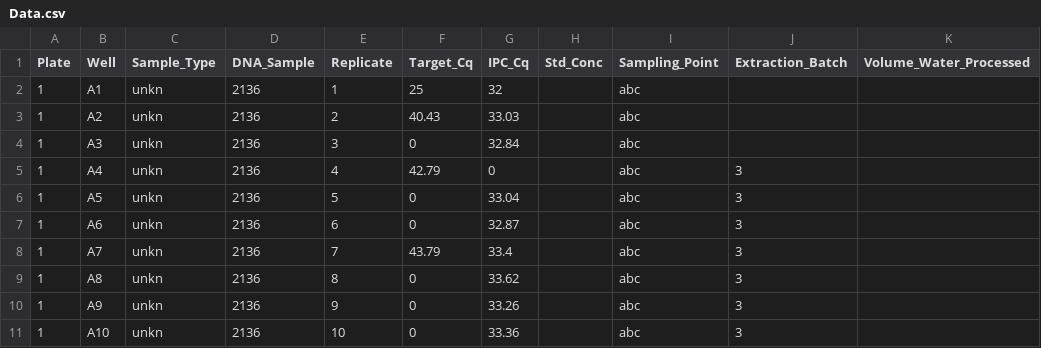
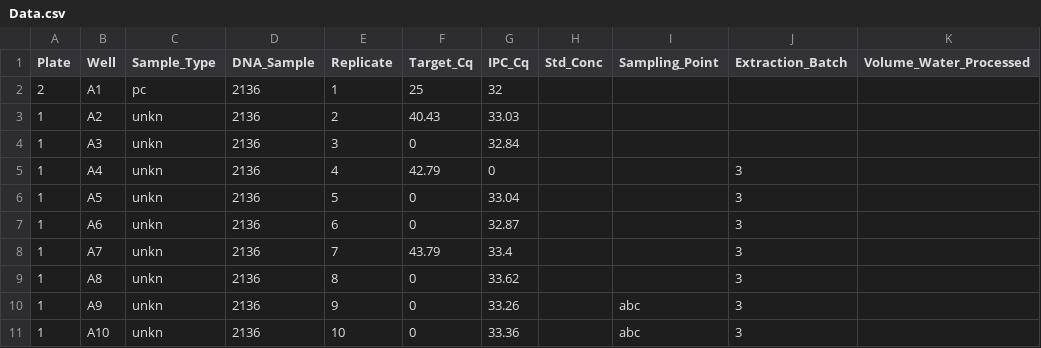
Before and after one commit to bastianegeter/qPCR_validation, a CSV file: Data.csv, drawn as a sheet; only a part is shown.

```diff
--- a/Data.csv
+++ b/Data.csv
@@ -1,10 +1,10 @@
 Plate,Well,Sample_Type,DNA_Sample,Replicate,Target_Cq,IPC_Cq,Std_Conc,Sampling_Point,Extraction_Batch,Volume_Water_Processed
-1,A1,unkn,2136,1,25,32,,abc,,
-1,A2,unkn,2136,2,40.43,33.03,,abc,,
-1,A3,unkn,2136,3,0,32.84,,abc,,
-1,A4,unkn,2136,4,42.79,0,,abc,3,
-1,A5,unkn,2136,5,0,33.04,,abc,3,
-1,A6,unkn,2136,6,0,32.87,,abc,3,
-1,A7,unkn,2136,7,43.79,33.4,,abc,3,
-1,A8,unkn,2136,8,0,33.62,,abc,3,
+2,A1,pc,2136,1,25,32,,,,
+1,A2,unkn,2136,2,40.43,33.03,,,,
+1,A3,unkn,2136,3,0,32.84,,,,
+1,A4,unkn,2136,4,42.79,0,,,3,
+1,A5,unkn,2136,5,0,33.04,,,3,
+1,A6,unkn,2136,6,0,32.87,,,3,
+1,A7,unkn,2136,7,43.79,33.4,,,3,
+1,A8,unkn,2136,8,0,33.62,,,3,
 1,A9,unkn,2136,9,0,33.26,,abc,3,
```
Also changed, not shown: 1 other file.
